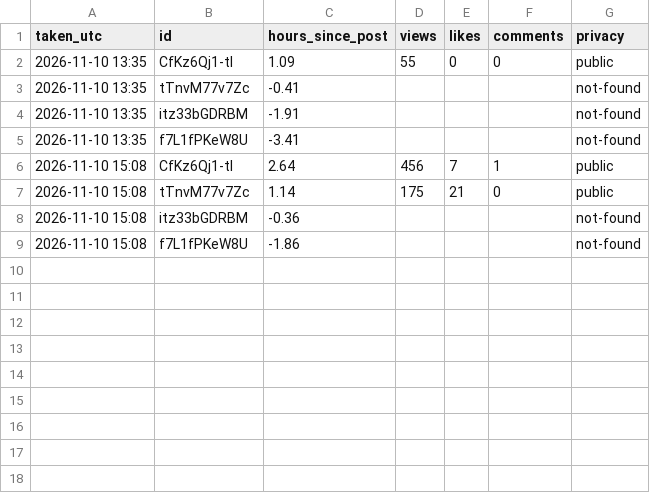
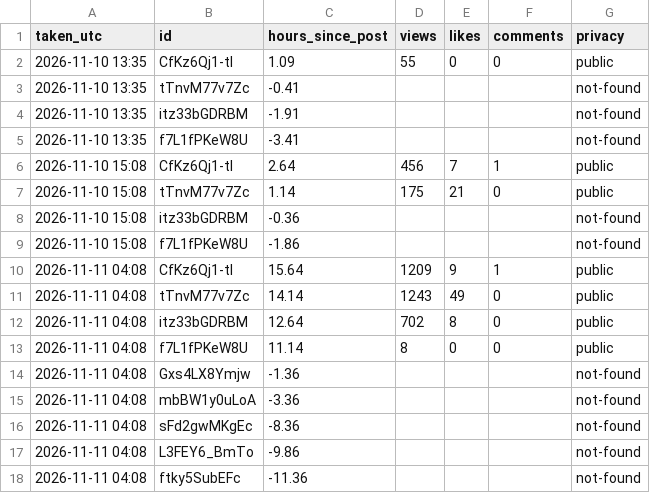
Before and after one commit to aayu95me-sketch/trending-baby-shorts, a CSV file: analysis/snapshots.csv, drawn as a sheet.

Commit message:
Stats snapshot

```diff
--- a/analysis/snapshots.csv
+++ b/analysis/snapshots.csv
@@ -9 +9,10 @@ taken_utc,id,hours_since_post,views,likes,comments,privacy
 2026-11-10 15:08,f7L1fPKeW8U,-1.86,,,,not-found
+2026-11-11 04:08,CfKz6Qj1-tI,15.64,1209,9,1,public
+2026-11-11 04:08,tTnvM77v7Zc,14.14,1243,49,0,public
+2026-11-11 04:08,itz33bGDRBM,12.64,702,8,0,public
+2026-11-11 04:08,f7L1fPKeW8U,11.14,8,0,0,public
+2026-11-11 04:08,Gxs4LX8Ymjw,-1.36,,,,not-found
+2026-11-11 04:08,mbBW1y0uLoA,-3.36,,,,not-found
+2026-11-11 04:08,sFd2gwMKgEc,-8.36,,,,not-found
+2026-11-11 04:08,L3FEY6_BmTo,-9.86,,,,not-found
+2026-11-11 04:08,ftky5SubEFc,-11.36,,,,not-found
```
Also changed, not shown: 1 other file.
